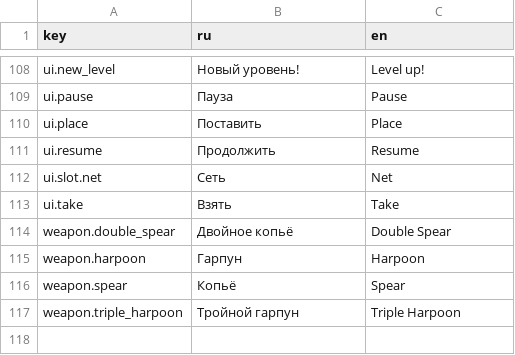
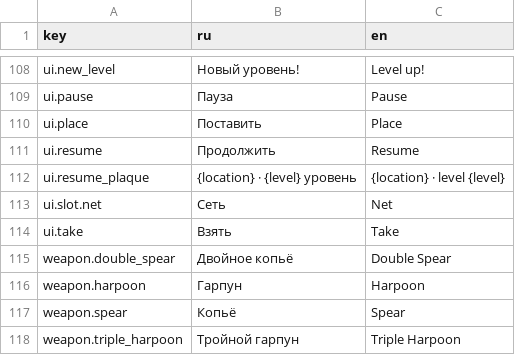
Before and after one commit to nikitayaponov12345-stack/tide, a CSV file: translations/strings.csv, drawn as a sheet; only a part is shown, gaps mark what is left out; the diff names each change by its address in the sheet, - before the commit and + after, or states it on an @@ line.

```diff
--- a/translations/strings.csv
+++ b/translations/strings.csv
+row 112: ui.resume_plaque | {location} · {level} уровень | {location} · level {level}
```
Also changed, not shown: data/constants.csv, 24 other files.
